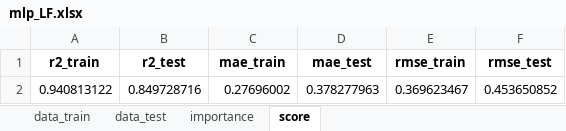
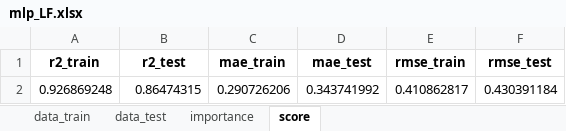
Before and after one commit to sxm13/GWP-project, an Excel workbook: trainer/mlp_LF.xlsx, sheet score, drawn as a sheet; values as stored, in another font and other column widths than the file's, no borders; removed rows and columns are numbered as before the commit, all else as after; the diff names each change by its address in the sheet, - before the commit and + after, or states it on an @@ line.

```diff
--- a/trainer/mlp_LF.xlsx (sheet score)
+++ b/trainer/mlp_LF.xlsx (sheet score)
-row 2: 0.940813122 | 0.849728716 | 0.27696002 | 0.378277963 | 0.369623467 | 0.453650852
+row 2: 0.926869248 | 0.86474315 | 0.290726206 | 0.343741992 | 0.410862817 | 0.430391184
```
Also changed, not shown: sheet data_train, sheet data_test, sheet importance.
